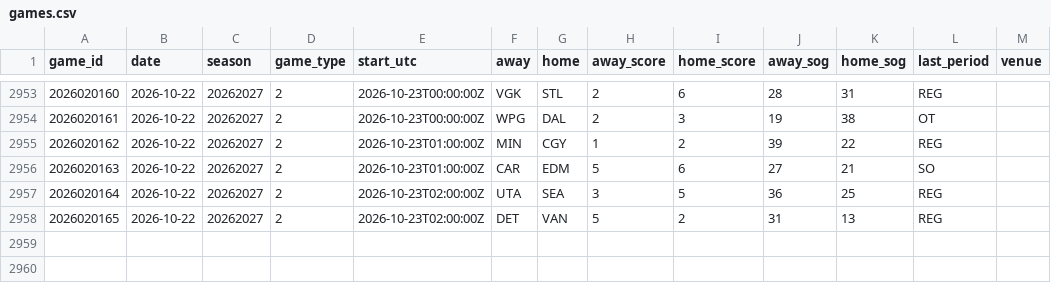
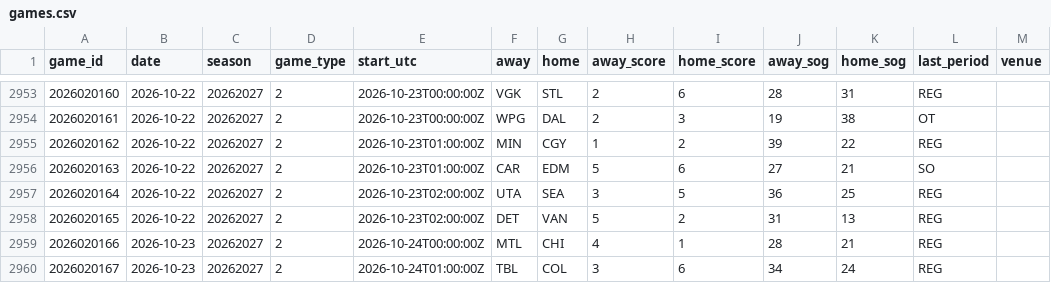
Before and after one commit to mileswilliams08/NHL-prop-model, a CSV file: data/history/games.csv, drawn as a sheet; only a part is shown, gaps mark what is left out.

```diff
--- a/data/history/games.csv
+++ b/data/history/games.csv
@@ -2958 +2958,3 @@ game_id,date,season,game_type,start_utc,away,home,away_score,home_score,away_sog
 2026020165,2026-10-22,20262027,2,2026-10-23T02:00:00Z,DET,VAN,5,2,31,13,REG,
+2026020166,2026-10-23,20262027,2,2026-10-24T00:00:00Z,MTL,CHI,4,1,28,21,REG,
+2026020167,2026-10-23,20262027,2,2026-10-24T01:00:00Z,TBL,COL,3,6,34,24,REG,
```
Also changed, not shown: data/history/goalie_games.csv, data/history/players.csv, 6 other files.
